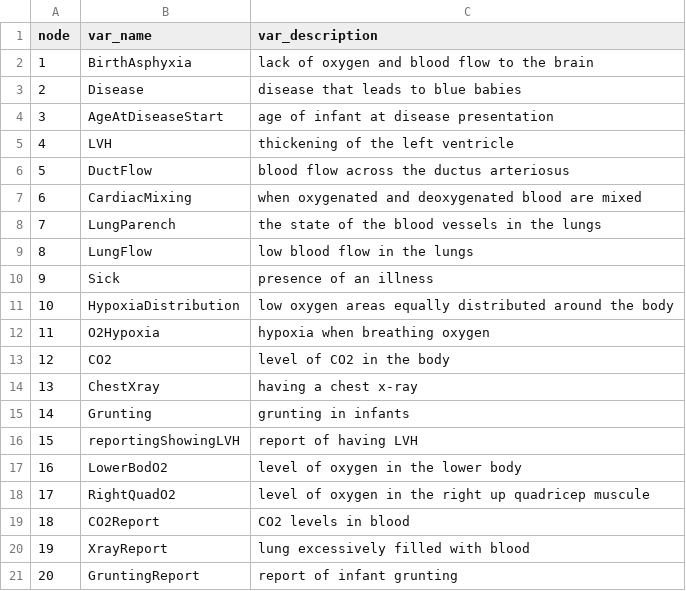
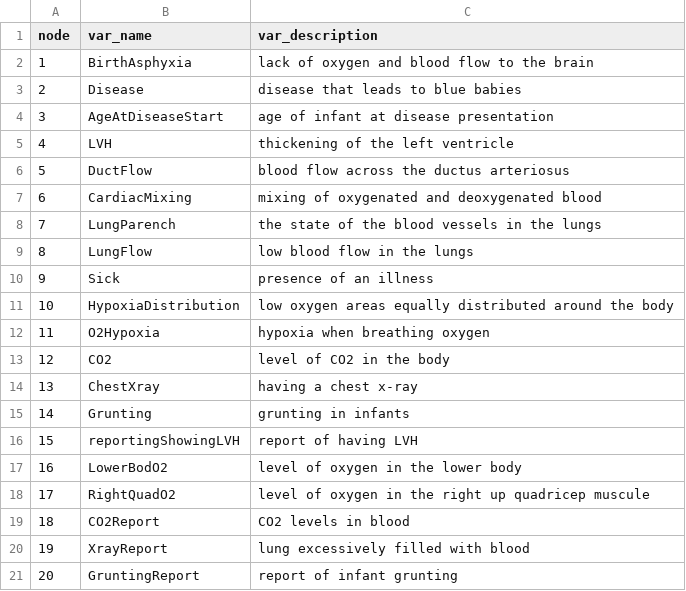
Before and after one commit to StephLong614/Causal-disco-LLM-imperfect-experts, a CSV file: codebooks/child.csv, drawn as a sheet.

Commit message:
Update child.csv

```diff
--- a/codebooks/child.csv
+++ b/codebooks/child.csv
@@ -6,3 +6,3 @@ node,var_name,var_description
 5,DuctFlow,blood flow across the ductus arteriosus
-6,CardiacMixing,when oxygenated and deoxygenated blood are mixed
+6,CardiacMixing,mixing of oxygenated and deoxygenated blood
 7,LungParench,the state of the blood vessels in the lungs
```
